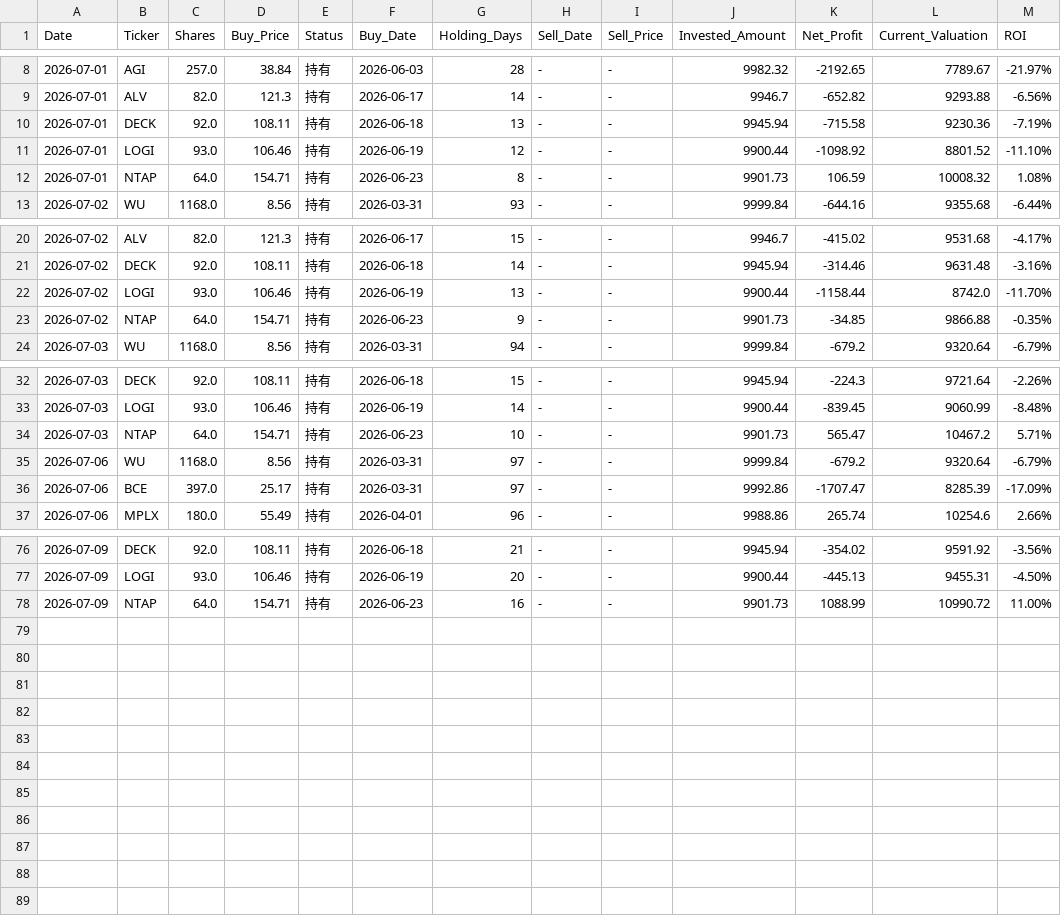
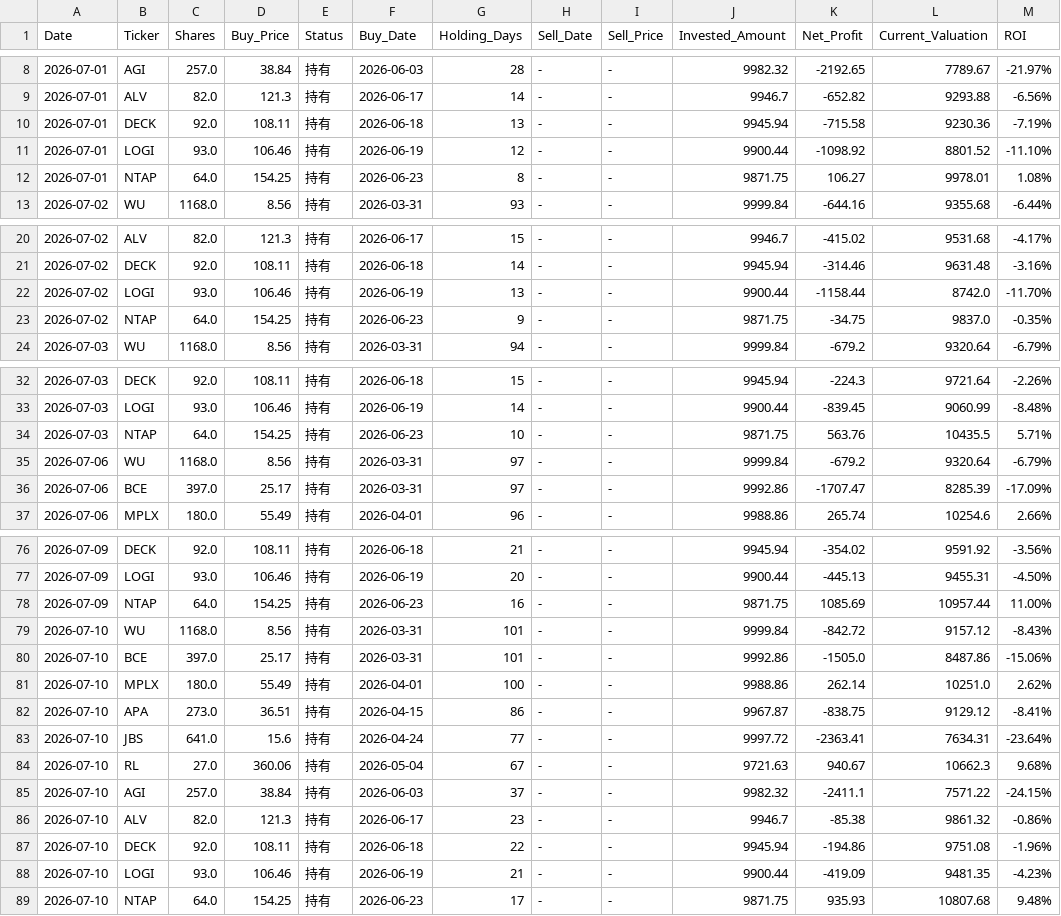
Before and after one commit to RayD-123/micro-quant-simulator, a CSV file: history_database/ledger_2026_07.csv, drawn as a sheet; only a part is shown, gaps mark what is left out; the diff covers the shown part only.

```diff
--- a/history_database/ledger_2026_07.csv
+++ b/history_database/ledger_2026_07.csv
@@ -11,3 +11,3 @@
 2026-07-01,LOGI,93.0,106.46,持有,2026-06-19,12,-,-,9900.44,-1098.92,8801.52,-11.10%
-2026-07-01,NTAP,64.0,154.71,持有,2026-06-23,8,-,-,9901.73,106.59,10008.32,1.08%
+2026-07-01,NTAP,64.0,154.25,持有,2026-06-23,8,-,-,9871.75,106.27,9978.01,1.08%
 2026-07-02,WU,1168.0,8.56,持有,2026-03-31,93,-,-,9999.84,-644.16,9355.68,-6.44%
@@ -22,3 +22,3 @@
 2026-07-02,LOGI,93.0,106.46,持有,2026-06-19,13,-,-,9900.44,-1158.44,8742.0,-11.70%
-2026-07-02,NTAP,64.0,154.71,持有,2026-06-23,9,-,-,9901.73,-34.85,9866.88,-0.35%
+2026-07-02,NTAP,64.0,154.25,持有,2026-06-23,9,-,-,9871.75,-34.75,9837.0,-0.35%
 2026-07-03,WU,1168.0,8.56,持有,2026-03-31,94,-,-,9999.84,-679.2,9320.64,-6.79%
@@ -33,3 +33,3 @@
 2026-07-03,LOGI,93.0,106.46,持有,2026-06-19,14,-,-,9900.44,-839.45,9060.99,-8.48%
-2026-07-03,NTAP,64.0,154.71,持有,2026-06-23,10,-,-,9901.73,565.47,10467.2,5.71%
+2026-07-03,NTAP,64.0,154.25,持有,2026-06-23,10,-,-,9871.75,563.76,10435.5,5.71%
 2026-07-06,WU,1168.0,8.56,持有,2026-03-31,97,-,-,9999.84,-679.2,9320.64,-6.79%
@@ -77,2 +77,13 @@
 2026-07-09,LOGI,93.0,106.46,持有,2026-06-19,20,-,-,9900.44,-445.13,9455.31,-4.50%
-2026-07-09,NTAP,64.0,154.71,持有,2026-06-23,16,-,-,9901.73,1088.99,10990.72,11.00%
+2026-07-09,NTAP,64.0,154.25,持有,2026-06-23,16,-,-,9871.75,1085.69,10957.44,11.00%
+2026-07-10,WU,1168.0,8.56,持有,2026-03-31,101,-,-,9999.84,-842.72,9157.12,-8.43%
+2026-07-10,BCE,397.0,25.17,持有,2026-03-31,101,-,-,9992.86,-1505.0,8487.86,-15.06%
+2026-07-10,MPLX,180.0,55.49,持有,2026-04-01,100,-,-,9988.86,262.14,10251.0,2.62%
+2026-07-10,APA,273.0,36.51,持有,2026-04-15,86,-,-,9967.87,-838.75,9129.12,-8.41%
+2026-07-10,JBS,641.0,15.6,持有,2026-04-24,77,-,-,9997.72,-2363.41,7634.31,-23.64%
+2026-07-10,RL,27.0,360.06,持有,2026-05-04,67,-,-,9721.63,940.67,10662.3,9.68%
+2026-07-10,AGI,257.0,38.84,持有,2026-06-03,37,-,-,9982.32,-2411.1,7571.22,-24.15%
+2026-07-10,ALV,82.0,121.3,持有,2026-06-17,23,-,-,9946.7,-85.38,9861.32,-0.86%
+2026-07-10,DECK,92.0,108.11,持有,2026-06-18,22,-,-,9945.94,-194.86,9751.08,-1.96%
+2026-07-10,LOGI,93.0,106.46,持有,2026-06-19,21,-,-,9900.44,-419.09,9481.35,-4.23%
+2026-07-10,NTAP,64.0,154.25,持有,2026-06-23,17,-,-,9871.75,935.93,10807.68,9.48%
```
Also changed, not shown: 12 edited cells elsewhere in this file, daily_equity.csv, history_database/ledger_2026_03.csv, 5 other files.
